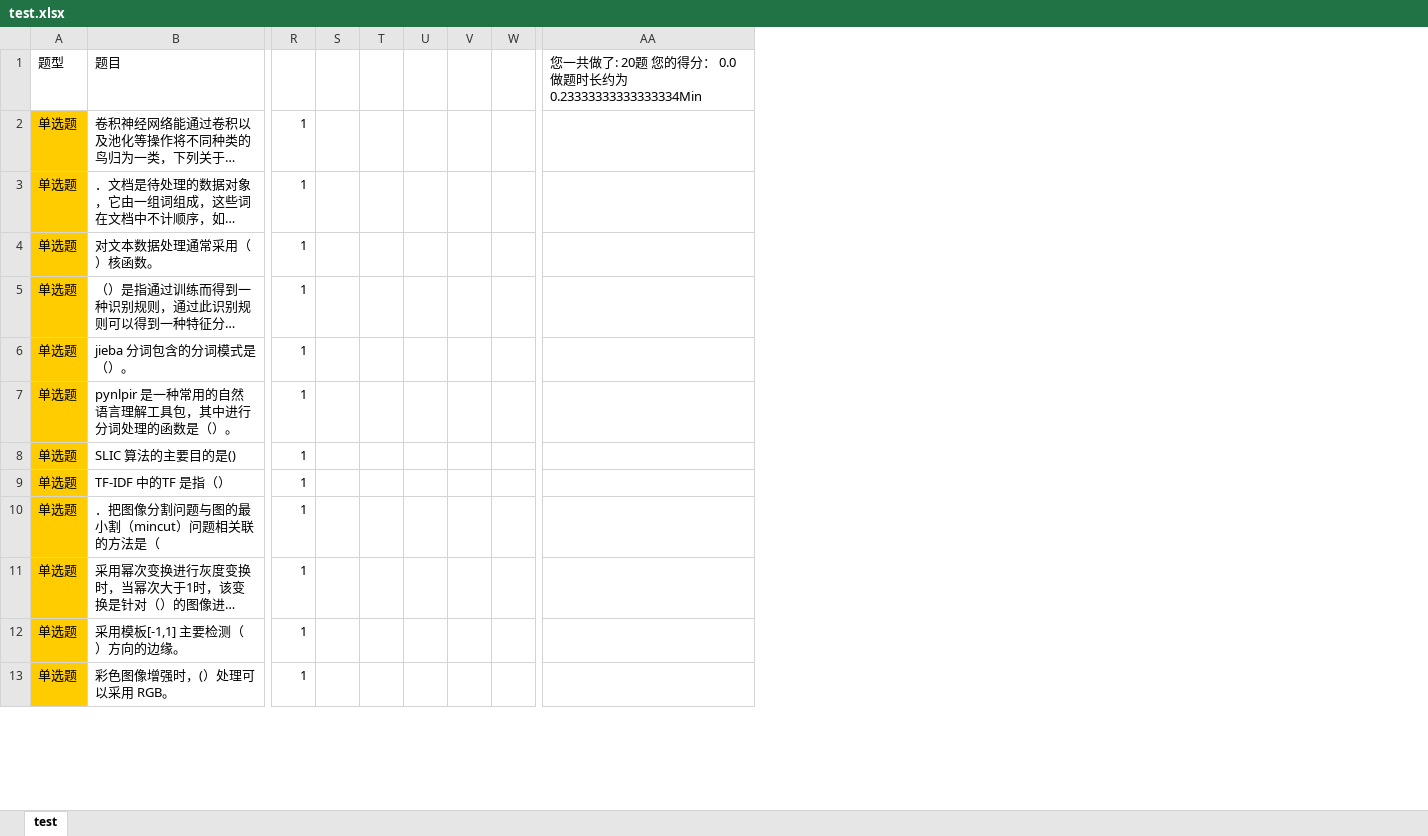
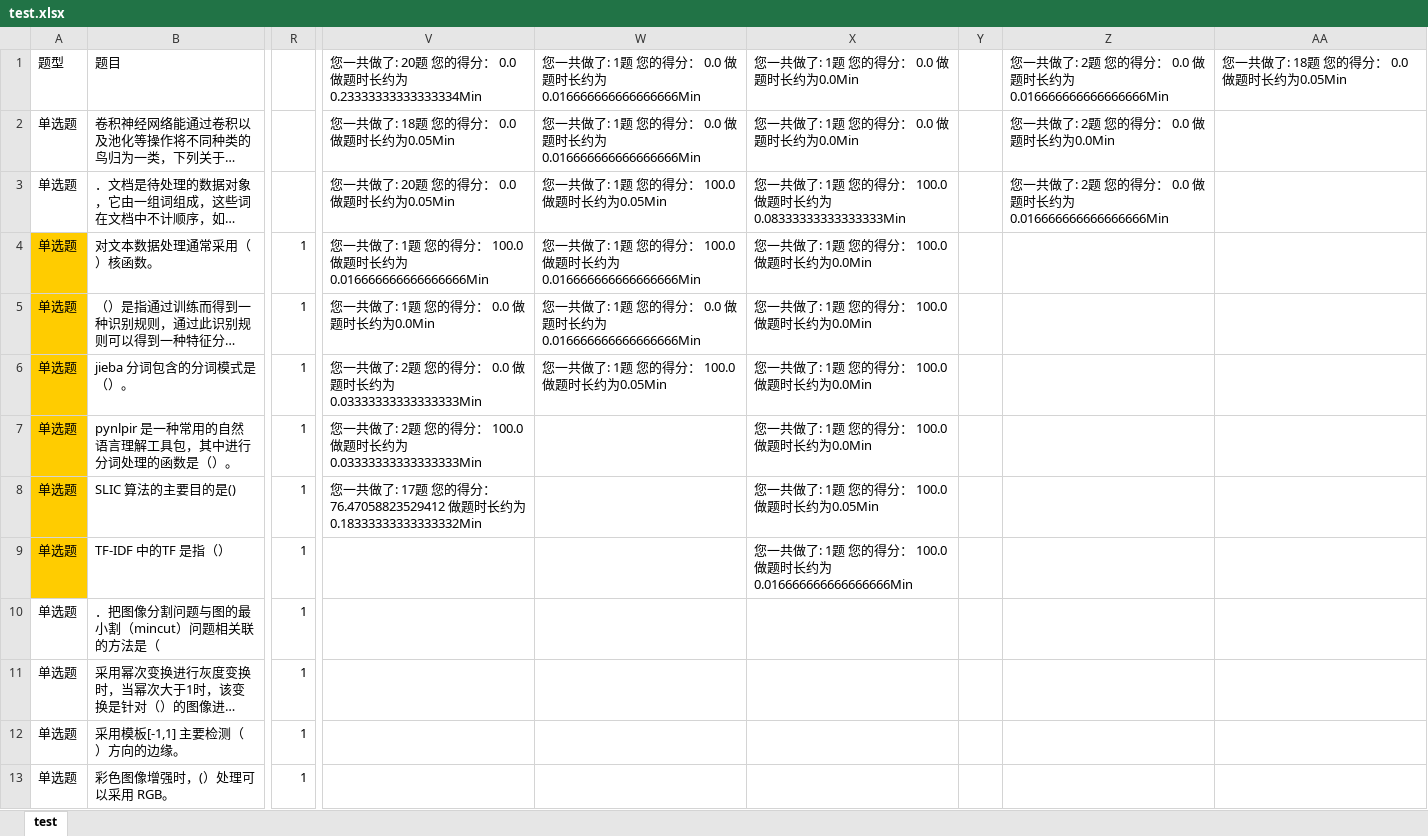
Before and after one commit to Disda-coding/SGCCKiller, an Excel workbook: src/main/resources/test.xlsx, sheet test, drawn as a sheet; only a part is shown, gaps mark what is left out; long unchanged cells end in …; values as stored, in another font and other column widths than the file's, no borders; removed rows and columns are numbered as before the commit, all else as after; the diff covers the shown part only; the diff names each change by its address in the sheet, - before the commit and + after, or states it on an @@ line.

```diff
--- a/src/main/resources/test.xlsx (sheet test)
+++ b/src/main/resources/test.xlsx (sheet test)
-column S, empty
-column T, empty
-column U, empty
-column V, empty
-column W, empty
+column V, rows 1-8: 您一共做了: 20题 您的得分： 0.0 做题时长约为0.23333333333333334Min | 您一共做了: 18题 您的得分： 0.0 做题时长约为0.05Min | 您一共做了: 20题 您的得分： 0.0 做题时长约为0.05Min | 您一共做了: 1题 您的得分： 100.0 做题时长约为0.016666666666666666Min | 您一共做了: 1题 您的得分： 0.0 做题时长约为0.0Min | 您一共做了: 2题 您的得分： 0.0 做题时长约为0.03333333333333333Min | 您一共做了: 2题 您的得分： 100.0 做题时长约为0.03333333333333333Min | 您一共做了: 17题 您的得分： 76.47058823529412 做题时长约为0.18333333333333332Min
+column W, rows 1-6: 您一共做了: 1题 您的得分： 0.0 做题时长约为0.016666666666666666Min | 您一共做了: 1题 您的得分： 0.0 做题时长约为0.016666666666666666Min | 您一共做了: 1题 您的得分： 100.0 做题时长约为0.05Min | 您一共做了: 1题 您的得分： 100.0 做题时长约为0.016666666666666666Min | 您一共做了: 1题 您的得分： 0.0 做题时长约为0.016666666666666666Min | 您一共做了: 1题 您的得分： 100.0 做题时长约为0.05Min
+column X, rows 1-9: 您一共做了: 1题 您的得分： 0.0 做题时长约为0.0Min | 您一共做了: 1题 您的得分： 0.0 做题时长约为0.0Min | 您一共做了: 1题 您的得分： 100.0 做题时长约为0.08333333333333333Min | 您一共做了: 1题 您的得分： 100.0 做题时长约为0.0Min | 您一共做了: 1题 您的得分： 100.0 做题时长约为0.0Min | 您一共做了: 1题 您的得分： 100.0 做题时长约为0.0Min | 您一共做了: 1题 您的得分： 100.0 做题时长约为0.0Min | 您一共做了: 1题 您的得分： 100.0 做题时长约为0.05Min | 您一共做了: 1题 您的得分： 100.0 做题时长约为0.016666666666666666Min
+column Y, empty
+column Z, rows 1-3: 您一共做了: 2题 您的得分： 0.0 做题时长约为0.016666666666666666Min | 您一共做了: 2题 您的得分： 0.0 做题时长约为0.0Min | 您一共做了: 2题 您的得分： 0.0 做题时长约为0.016666666666666666Min
-AA1: 您一共做了: 20题 您的得分： 0.0 做题时长约为0.23333333333333334Min
+AA1: 您一共做了: 18题 您的得分： 0.0 做题时长约为0.05Min
-A2:A3 fill: #FFCC00
+A2:A3 fill: none
-R2:R3: 1
+R2:R3: (empty)
-A10:A13 fill: #FFCC00
+A10:A13 fill: none
```
Also changed, not shown: 4 added rows, 4 removed rows and cell formats elsewhere in this sheet, 5 other files.
